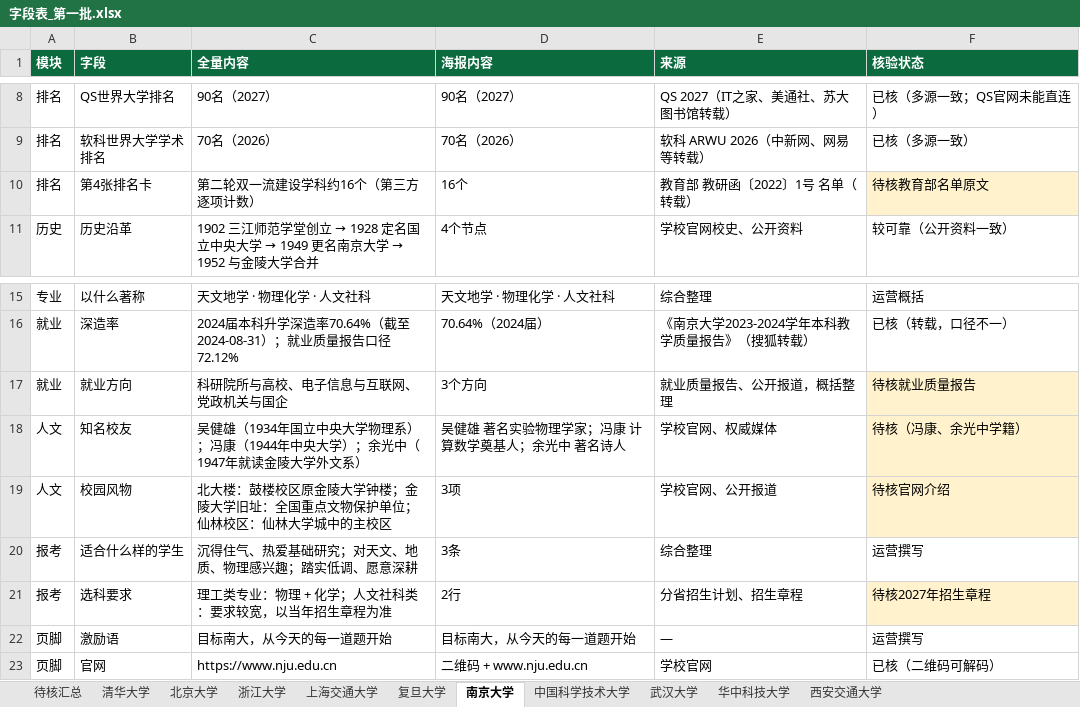
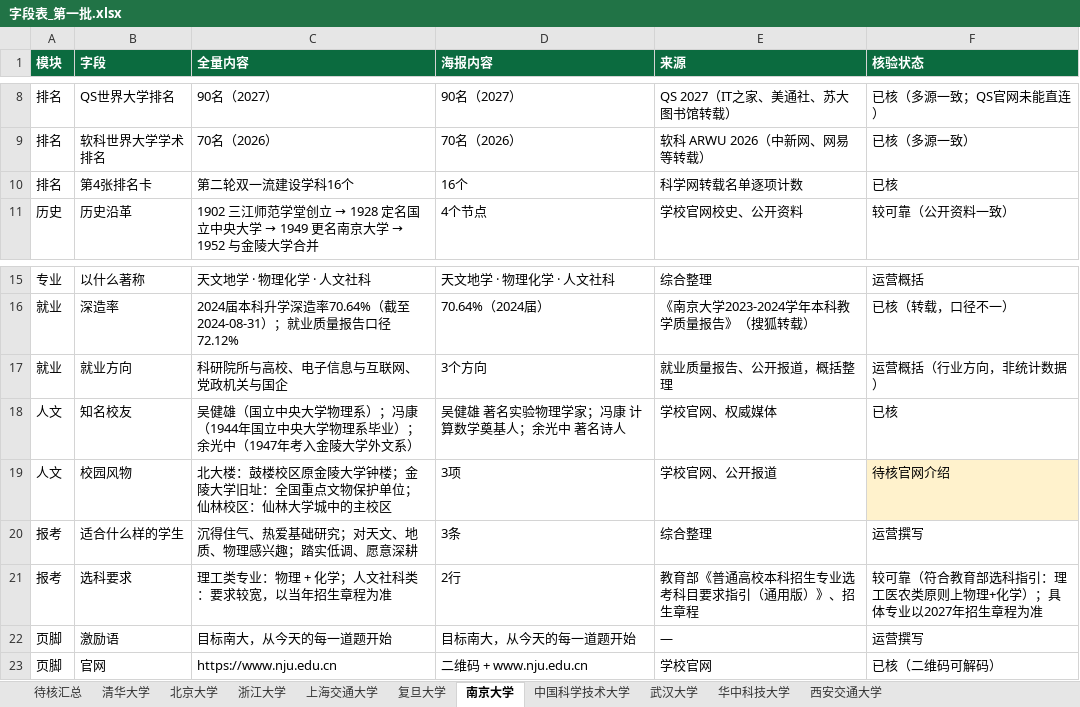
Before and after one commit to zhangzhitao0103-coder/-, an Excel workbook: college-posters/data/字段表_第一批.xlsx, sheet 南京大学, drawn as a sheet; only a part is shown, gaps mark what is left out; values as stored, in another font and other column widths than the file's, no borders; the diff names each change by its address in the sheet, - before the commit and + after, or states it on an @@ line.

```diff
--- a/college-posters/data/字段表_第一批.xlsx (sheet 南京大学)
+++ b/college-posters/data/字段表_第一批.xlsx (sheet 南京大学)
-C10 (全量内容): 第二轮双一流建设学科约16个（第三方逐项计数）
+C10 (全量内容): 第二轮双一流建设学科16个
-E10 (来源): 教育部 教研函〔2022〕1号 名单（转载）
+E10 (来源): 科学网转载名单逐项计数
-F10 (核验状态): 待核教育部名单原文
+F10 (核验状态): 已核
-F10 fill: #FFF2CC
+F10 fill: none
-F17 (核验状态): 待核就业质量报告
+F17 (核验状态): 运营概括（行业方向，非统计数据）
-F17:F18 fill: #FFF2CC
+F17:F18 fill: none
-C18 (全量内容): 吴健雄（1934年国立中央大学物理系）；冯康（1944年中央大学）；余光中（1947年就读金陵大学…
+C18 (全量内容): 吴健雄（国立中央大学物理系）；冯康（1944年国立中央大学物理系毕业）；余光中（1947年考入金陵大学…
-F18 (核验状态): 待核（冯康、余光中学籍）
+F18 (核验状态): 已核
-E21 (来源): 分省招生计划、招生章程
+E21 (来源): 教育部《普通高校本科招生专业选考科目要求指引（通用版）》、招生章程
-F21 (核验状态): 待核2027年招生章程
+F21 (核验状态): 较可靠（符合教育部选科指引：理工医农类原则上物理+化学）；具体专业以2027年招生章程为准
-F21 fill: #FFF2CC
+F21 fill: none
```
Also changed, not shown: sheet 待核汇总, sheet 复旦大学, sheet 上海交通大学, sheet 华中科技大学, sheet 北京大学, sheet 西安交通大学, 4 more sheets, college-posters/data/字段表_211第七批.xlsx, college-posters/data/字段表_211第四批.xlsx, 43 other files.
